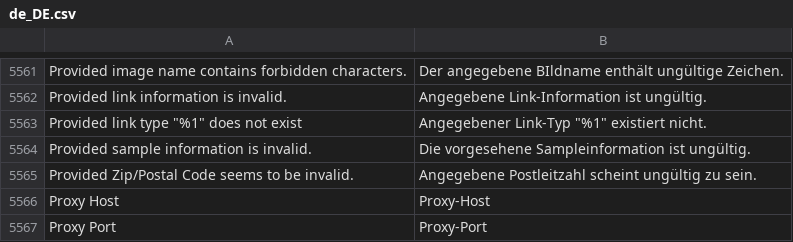
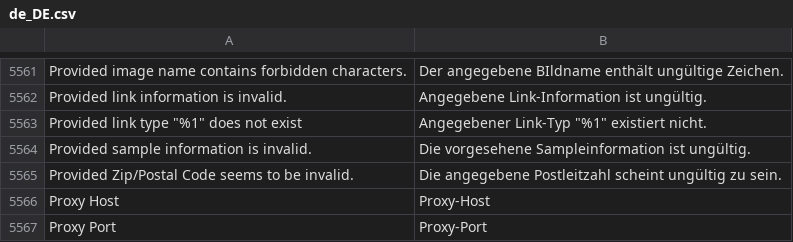
Before and after one commit to Magenerds/de_de, a CSV file: de_DE.csv, drawn as a sheet; only a part is shown, gaps mark what is left out.

Commit message:
Update de_DE.csv

```diff
--- a/de_DE.csv
+++ b/de_DE.csv
@@ -5632,3 +5632,3 @@ Provided link information is invalid.,Angegebene Link-Information ist ungültig.
 Provided sample information is invalid.,Die vorgesehene Sampleinformation ist ungültig.
-Provided Zip/Postal Code seems to be invalid.,Angegebene Postleitzahl scheint ungültig zu sein.
+Provided Zip/Postal Code seems to be invalid.,Die angegebene Postleitzahl scheint ungültig zu sein.
 Proxy Host,Proxy-Host
```
